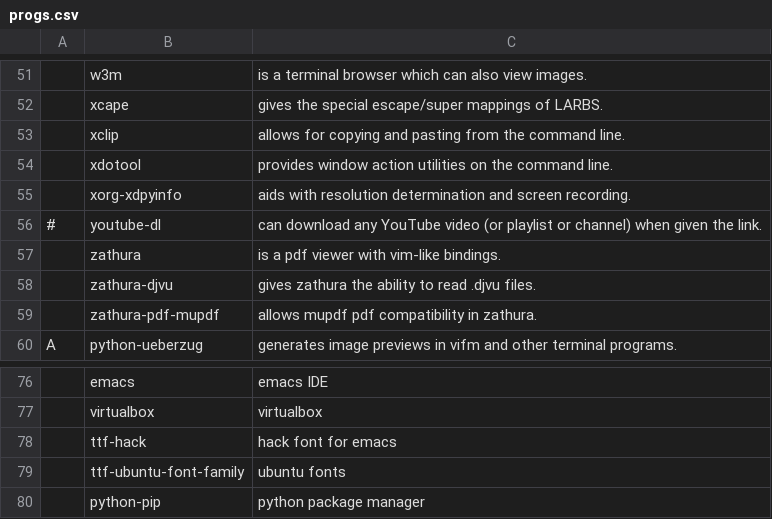
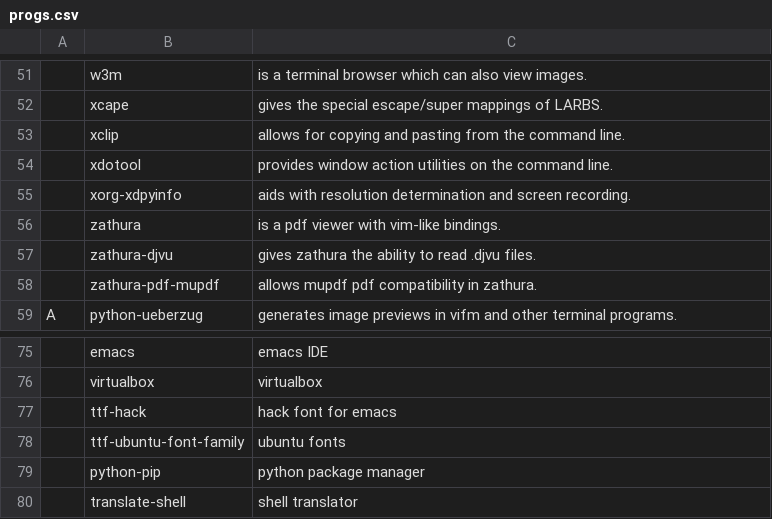
Before and after one commit to forgoty/LARBS, a CSV file: progs.csv, drawn as a sheet; only a part is shown, gaps mark what is left out; removed rows and columns are numbered as before the commit, all else as after; the diff names each change by its address in the sheet, - before the commit and + after, or states it on an @@ line.

```diff
--- a/progs.csv
+++ b/progs.csv
-row 56: # | youtube-dl | can download any YouTube video (or playlist or channel) when given the link.
+row 80:  | translate-shell | shell translator
```
Also changed, not shown: 1 other file.
